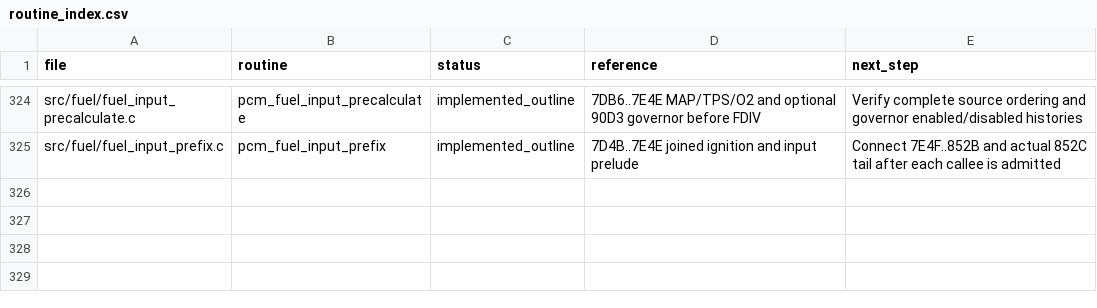
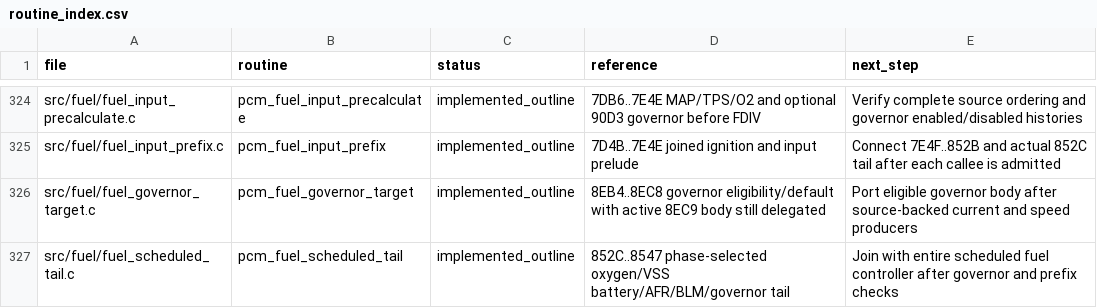
Before and after one commit to snow663/7427HWContract, a CSV file: pseudo-source/routine_index.csv, drawn as a sheet; only a part is shown, gaps mark what is left out.

Commit message:
Register scheduled tail and governor-active boundary with canonical RAM owner

```diff
--- a/pseudo-source/routine_index.csv
+++ b/pseudo-source/routine_index.csv
@@ -325 +325,3 @@ src/fuel/fuel_input_precalculate.c,pcm_fuel_input_precalculate,implemented_outli
 src/fuel/fuel_input_prefix.c,pcm_fuel_input_prefix,implemented_outline,7D4B..7E4E joined ignition and input prelude,Connect 7E4F..852B and actual 852C tail after each callee is admitted
+src/fuel/fuel_governor_target.c,pcm_fuel_governor_target,implemented_outline,8EB4..8EC8 governor eligibility/default with active 8EC9 body still delegated,Port eligible governor body after source-backed current and speed producers
+src/fuel/fuel_scheduled_tail.c,pcm_fuel_scheduled_tail,implemented_outline,852C..8547 phase-selected oxygen/VSS battery/AFR/BLM/governor tail,Join with entire scheduled fuel controller after governor and prefix checks
```
